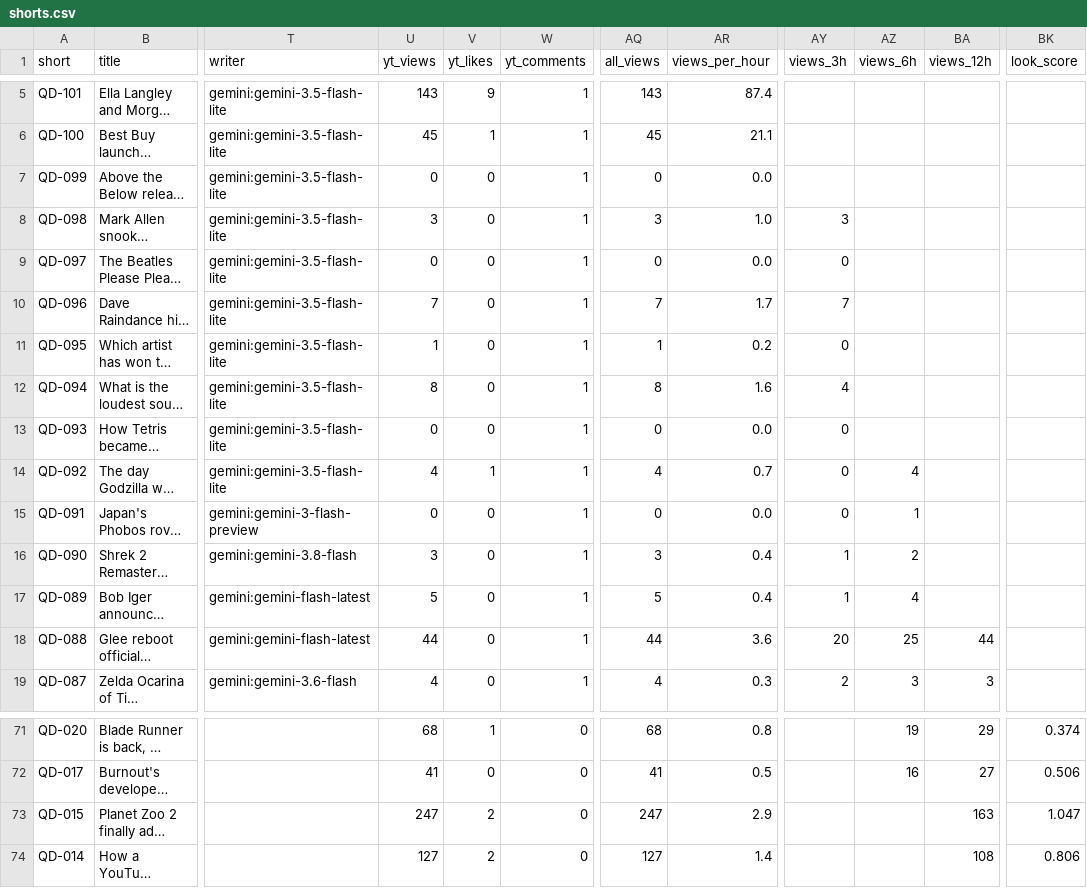
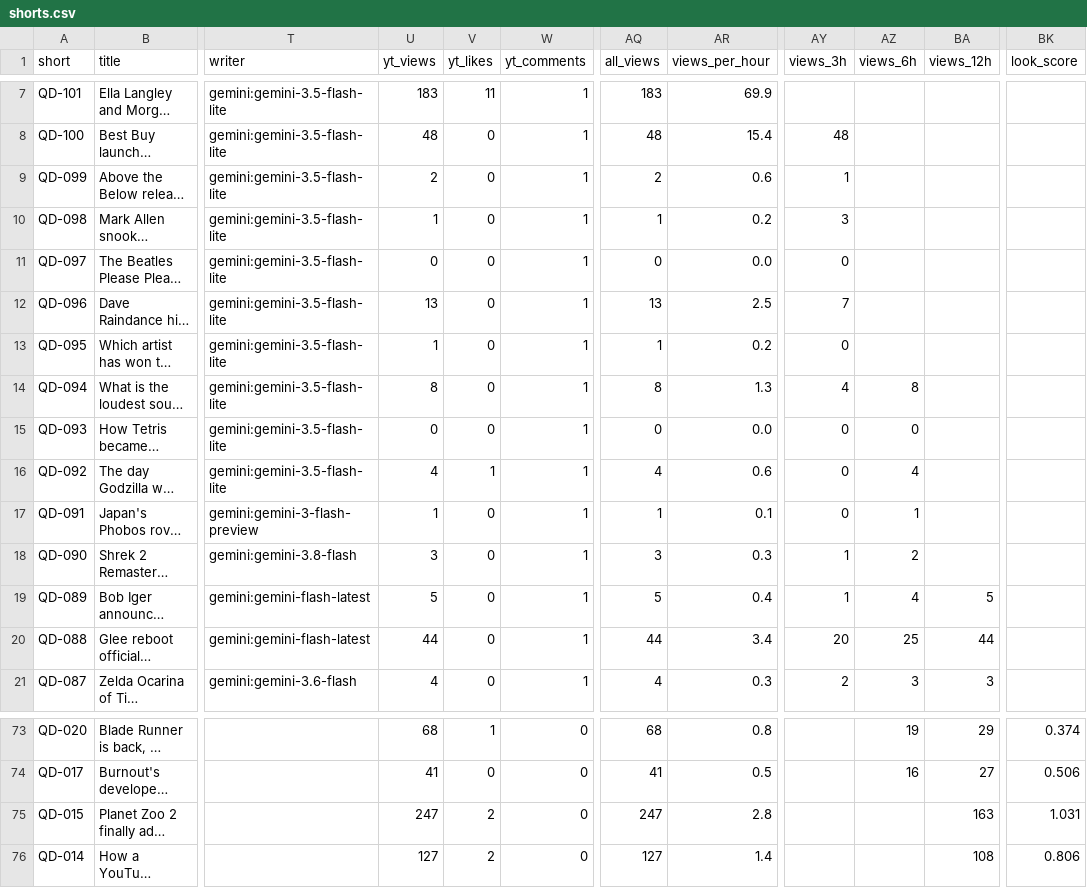
Before and after one commit to quickplay-studio/quickplay-autopilot, a CSV file: analytics/shorts.csv, drawn as a sheet; only a part is shown, gaps mark what is left out; long unchanged cells end in …; addresses are those after the commit; the diff covers the shown part only; the diff names each change by its address in the sheet, - before the commit and + after, or states it on an @@ line.

```diff
--- a/analytics/shorts.csv
+++ b/analytics/shorts.csv
-U7 (yt_views): 143
+U7 (yt_views): 183
-V7 (yt_likes): 9
+V7 (yt_likes): 11
-AQ7 (all_views): 143
+AQ7 (all_views): 183
-AR7 (views_per_hour): 87.4
+AR7 (views_per_hour): 69.9
-U8 (yt_views): 45
+U8 (yt_views): 48
-V8 (yt_likes): 1
+V8 (yt_likes): 0
-AQ8 (all_views): 45
+AQ8 (all_views): 48
-AR8 (views_per_hour): 21.1
+AR8 (views_per_hour): 15.4
-AY8 (views_3h): (empty)
+AY8 (views_3h): 48
-U9 (yt_views): 0
+U9 (yt_views): 2
-AQ9 (all_views): 0
+AQ9 (all_views): 2
-AR9 (views_per_hour): 0.0
+AR9 (views_per_hour): 0.6
-AY9 (views_3h): (empty)
+AY9 (views_3h): 1
-U10 (yt_views): 3
+U10 (yt_views): 1
-AQ10 (all_views): 3
+AQ10 (all_views): 1
-AR10 (views_per_hour): 1.0
+AR10 (views_per_hour): 0.2
-U12 (yt_views): 7
+U12 (yt_views): 13
-AQ12 (all_views): 7
+AQ12 (all_views): 13
-AR12 (views_per_hour): 1.7
+AR12 (views_per_hour): 2.5
-AR14 (views_per_hour): 1.6
+AR14 (views_per_hour): 1.3
-AZ14 (views_6h): (empty)
+AZ14 (views_6h): 8
-AZ15 (views_6h): (empty)
+AZ15 (views_6h): 0
-AR16 (views_per_hour): 0.7
+AR16 (views_per_hour): 0.6
-U17 (yt_views): 0
+U17 (yt_views): 1
-AQ17 (all_views): 0
+AQ17 (all_views): 1
-AR17 (views_per_hour): 0.0
+AR17 (views_per_hour): 0.1
-AR18 (views_per_hour): 0.4
+AR18 (views_per_hour): 0.3
-BA19 (views_12h): (empty)
+BA19 (views_12h): 5
-AR20 (views_per_hour): 3.6
+AR20 (views_per_hour): 3.4
-AR75 (views_per_hour): 2.9
+AR75 (views_per_hour): 2.8
-BK75 (look_score): 1.047
+BK75 (look_score): 1.031
```
Also changed, not shown: 2 added rows and 92 edited cells elsewhere in this file, analytics/breakouts.csv, analytics/daily.csv, 15 other files.
